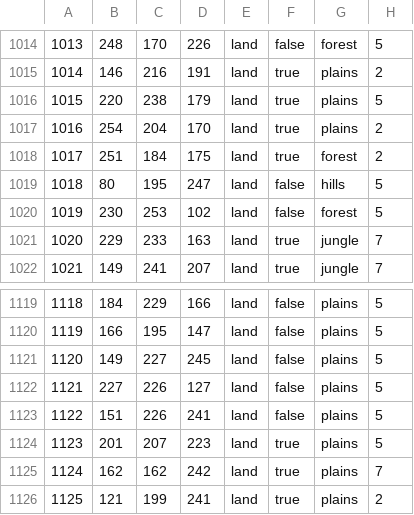
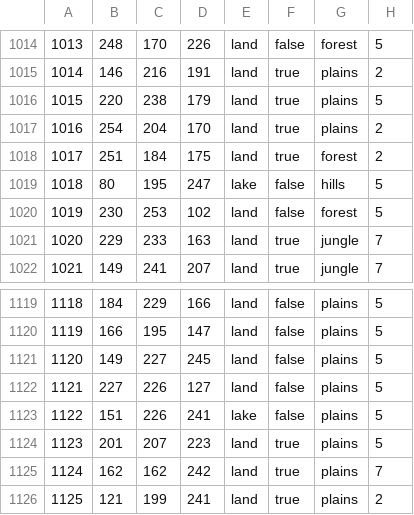
Before and after one commit to lolomap/EtrediaTimes1.12, a CSV file: map/definition.csv, drawn as a sheet; only a part is shown, gaps mark what is left out.

```diff
--- a/map/definition.csv
+++ b/map/definition.csv
@@ -1018,3 +1018,3 @@
 1017;251;184;175;land;true;forest;2
-1018;80;195;247;land;false;hills;5
+1018;80;195;247;lake;false;hills;5
 1019;230;253;102;land;false;forest;5
@@ -1122,3 +1122,3 @@
 1121;227;226;127;land;false;plains;5
-1122;151;226;241;land;false;plains;5
+1122;151;226;241;lake;false;plains;5
 1123;201;207;223;land;true;plains;5
```
Also changed, not shown: 29 other files.
